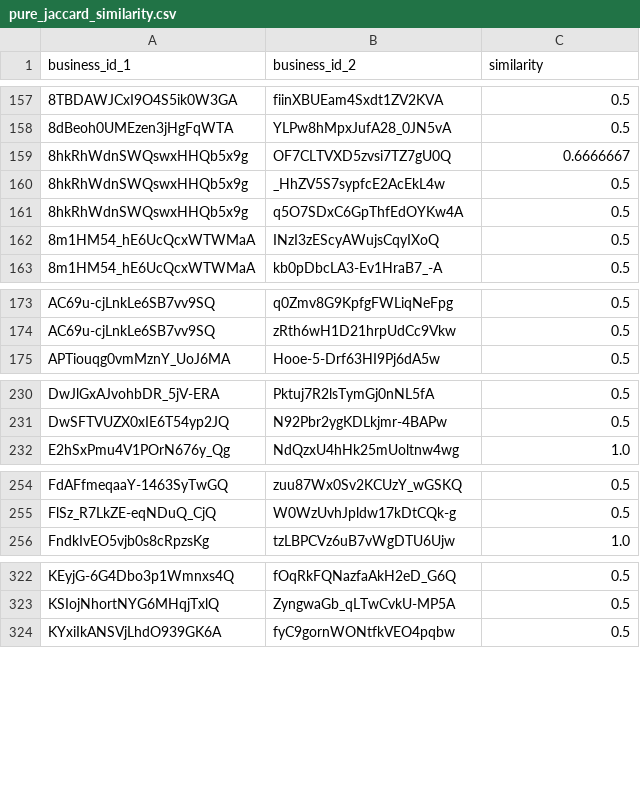
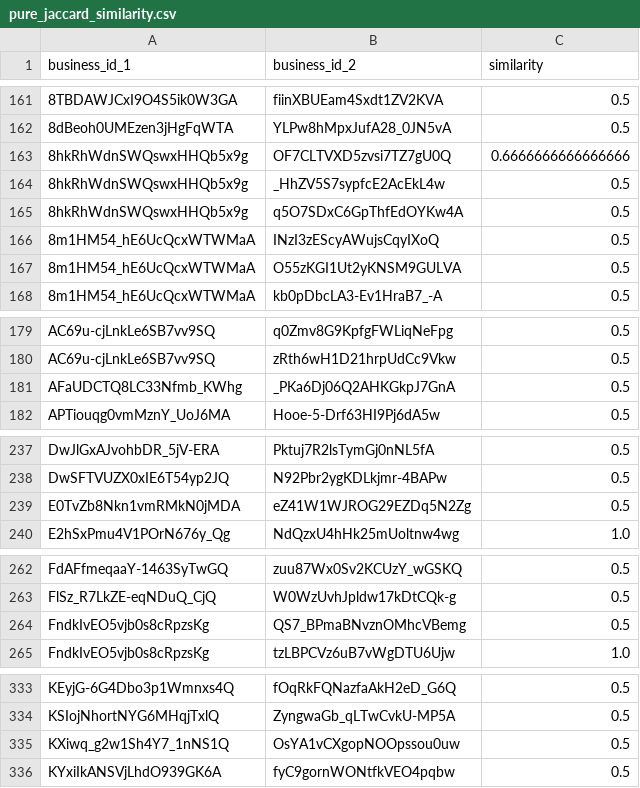
Before and after one commit to tristaaa/hw553, a CSV file: pure_jaccard_similarity.csv, drawn as a sheet; only a part is shown, gaps mark what is left out; the diff covers the shown part only.

```diff
--- a/pure_jaccard_similarity.csv
+++ b/pure_jaccard_similarity.csv
@@ -158,3 +162,3 @@ business_id_1, business_id_2, similarity
 8dBeoh0UMEzen3jHgFqWTA,YLPw8hMpxJufA28_0JN5vA,0.5
-8hkRhWdnSWQswxHHQb5x9g,OF7CLTVXD5zvsi7TZ7gU0Q,0.6666667
+8hkRhWdnSWQswxHHQb5x9g,OF7CLTVXD5zvsi7TZ7gU0Q,0.6666666666666666
 8hkRhWdnSWQswxHHQb5x9g,_HhZV5S7sypfcE2AcEkL4w,0.5
@@ -162,2 +166,3 @@ business_id_1, business_id_2, similarity
 8m1HM54_hE6UcQcxWTWMaA,INzI3zEScyAWujsCqyIXoQ,0.5
+8m1HM54_hE6UcQcxWTWMaA,O55zKGI1Ut2yKNSM9GULVA,0.5
 8m1HM54_hE6UcQcxWTWMaA,kb0pDbcLA3-Ev1HraB7_-A,0.5
@@ -174,2 +180,3 @@ AC69u-cjLnkLe6SB7vv9SQ,q0Zmv8G9KpfgFWLiqNeFpg,0.5
 AC69u-cjLnkLe6SB7vv9SQ,zRth6wH1D21hrpUdCc9Vkw,0.5
+AFaUDCTQ8LC33Nfmb_KWhg,_PKa6Dj06Q2AHKGkpJ7GnA,0.5
 APTiouqg0vmMznY_UoJ6MA,Hooe-5-Drf63HI9Pj6dA5w,0.5
@@ -231,2 +238,3 @@ DwJlGxAJvohbDR_5jV-ERA,Pktuj7R2lsTymGj0nNL5fA,0.5
 DwSFTVUZX0xIE6T54yp2JQ,N92Pbr2ygKDLkjmr-4BAPw,0.5
+E0TvZb8Nkn1vmRMkN0jMDA,eZ41W1WJROG29EZDq5N2Zg,0.5
 E2hSxPmu4V1POrN676y_Qg,NdQzxU4hHk25mUoltnw4wg,1.0
@@ -255,2 +263,3 @@ FdAFfmeqaaY-1463SyTwGQ,zuu87Wx0Sv2KCUzY_wGSKQ,0.5
 FlSz_R7LkZE-eqNDuQ_CjQ,W0WzUvhJpldw17kDtCQk-g,0.5
+FndkIvEO5vjb0s8cRpzsKg,QS7_BPmaBNvznOMhcVBemg,0.5
 FndkIvEO5vjb0s8cRpzsKg,tzLBPCVz6uB7vWgDTU6Ujw,1.0
@@ -323,2 +334,3 @@ KEyjG-6G4Dbo3p1Wmnxs4Q,fOqRkFQNazfaAkH2eD_G6Q,0.5
 KSIojNhortNYG6MHqjTxlQ,ZyngwaGb_qLTwCvkU-MP5A,0.5
+KXiwq_g2w1Sh4Y7_1nNS1Q,OsYA1vCXgopNOOpssou0uw,0.5
 KYxiIkANSVjLhdO939GK6A,fyC9gornWONtfkVEO4pqbw,0.5
```
Also changed, not shown: 12 added rows and 15 edited cells elsewhere in this file.
